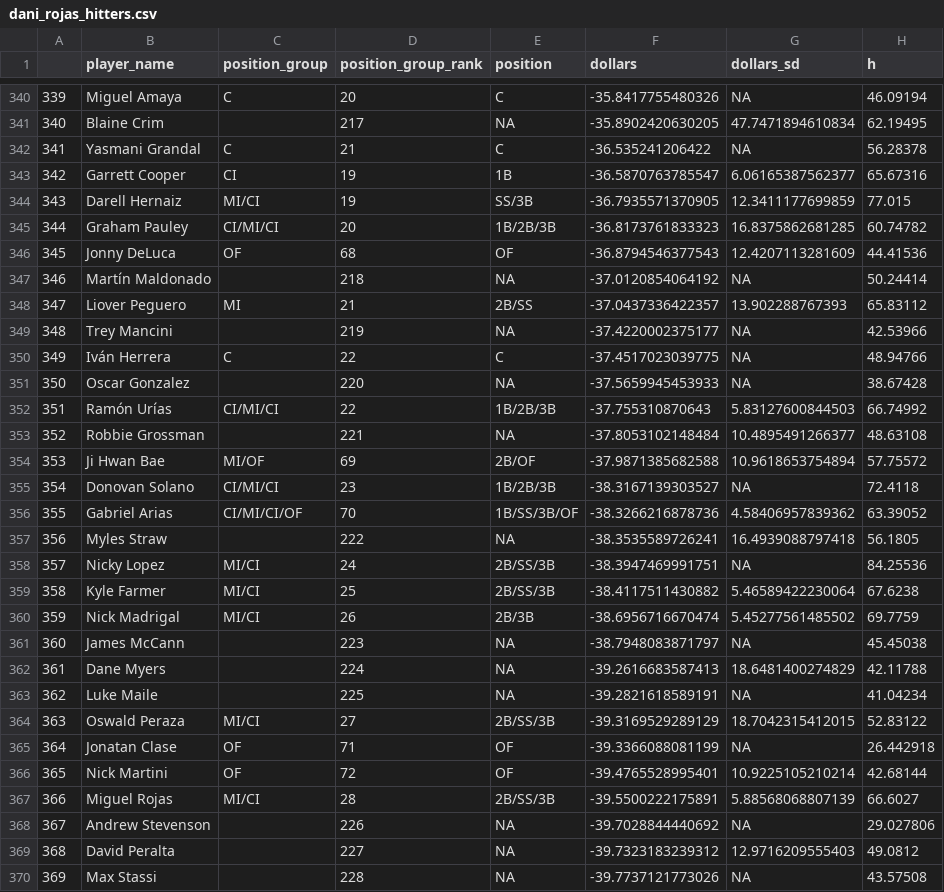
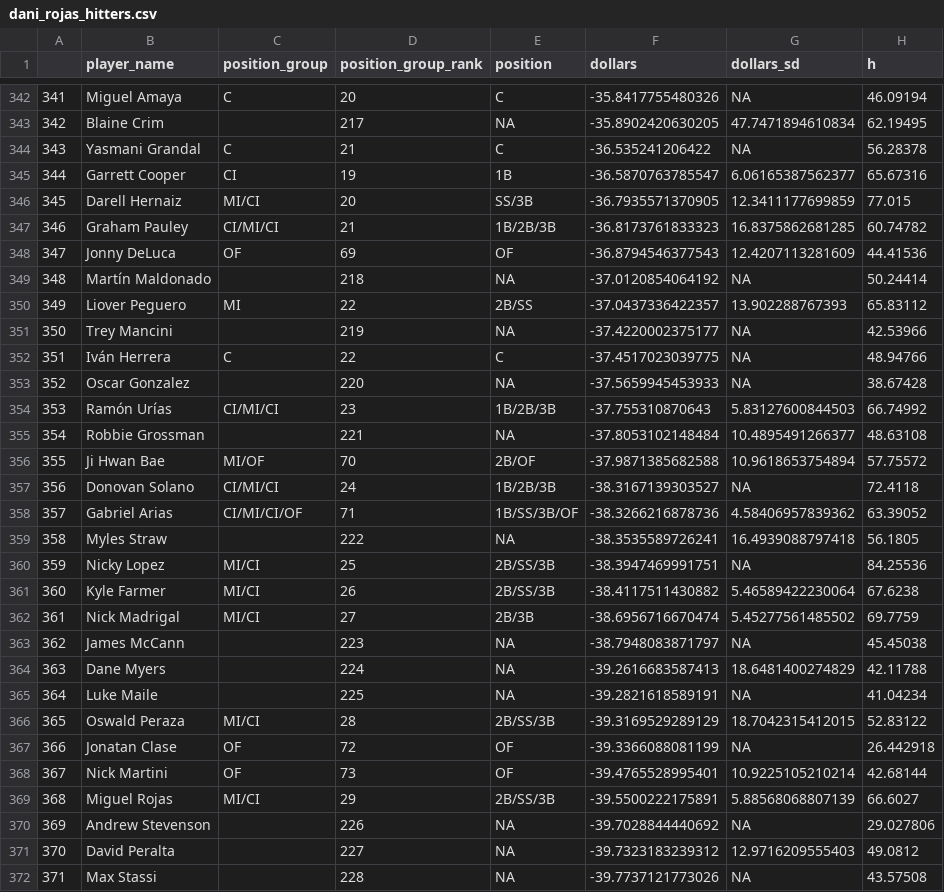
Before and after one commit to SamuelLachance/Betting, a CSV file: ottoneu/dani_rojas_hitters.csv, drawn as a sheet; only a part is shown, gaps mark what is left out; addresses are those after the commit; the diff covers the shown part only; the diff names each change by its address in the sheet, - before the commit and + after, or states it on an @@ line.

```diff
--- a/ottoneu/dani_rojas_hitters.csv
+++ b/ottoneu/dani_rojas_hitters.csv
@@ column A renumbered between rows 18 and 501 @@
-D346 (position_group_rank): 19
+D346 (position_group_rank): 20
-D347 (position_group_rank): 20
+D347 (position_group_rank): 21
-D348 (position_group_rank): 68
+D348 (position_group_rank): 69
-D350 (position_group_rank): 21
+D350 (position_group_rank): 22
-D354 (position_group_rank): 22
+D354 (position_group_rank): 23
-D356 (position_group_rank): 69
+D356 (position_group_rank): 70
-D357 (position_group_rank): 23
+D357 (position_group_rank): 24
-D358 (position_group_rank): 70
+D358 (position_group_rank): 71
-D360 (position_group_rank): 24
+D360 (position_group_rank): 25
-D361 (position_group_rank): 25
+D361 (position_group_rank): 26
-D362 (position_group_rank): 26
+D362 (position_group_rank): 27
-D366 (position_group_rank): 27
+D366 (position_group_rank): 28
-D367 (position_group_rank): 71
+D367 (position_group_rank): 72
-D368 (position_group_rank): 72
+D368 (position_group_rank): 73
-D369 (position_group_rank): 28
+D369 (position_group_rank): 29
```
Also changed, not shown: 2 added rows, 2 removed rows and 93 edited cells elsewhere in this file, ottoneu/bum_bum_pitchers.csv, ottoneu/hitters_df.csv, 1 other file.
